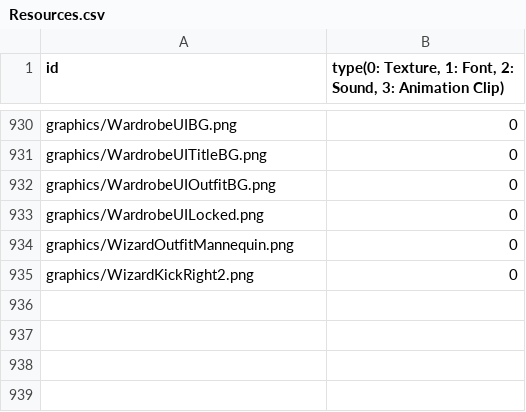
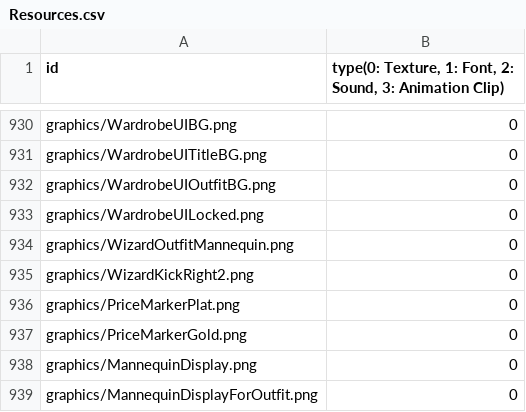
Before and after one commit to MinWooPark98/SFML_TeamProject, a CSV file: WizardOfLegend/WizardOfLegend-bin/Resources.csv, drawn as a sheet; only a part is shown, gaps mark what is left out; the diff names each change by its address in the sheet, - before the commit and + after, or states it on an @@ line.

```diff
--- a/WizardOfLegend/WizardOfLegend-bin/Resources.csv
+++ b/WizardOfLegend/WizardOfLegend-bin/Resources.csv
+row 936: graphics/PriceMarkerPlat.png | 0
+row 937: graphics/PriceMarkerGold.png | 0
+row 938: graphics/MannequinDisplay.png | 0
+row 939: graphics/MannequinDisplayForOutfit.png | 0
```
Also changed, not shown: 19 other files.
